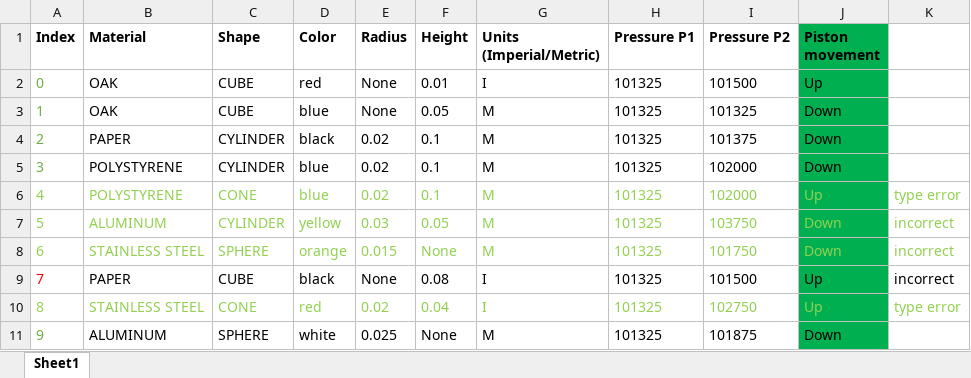
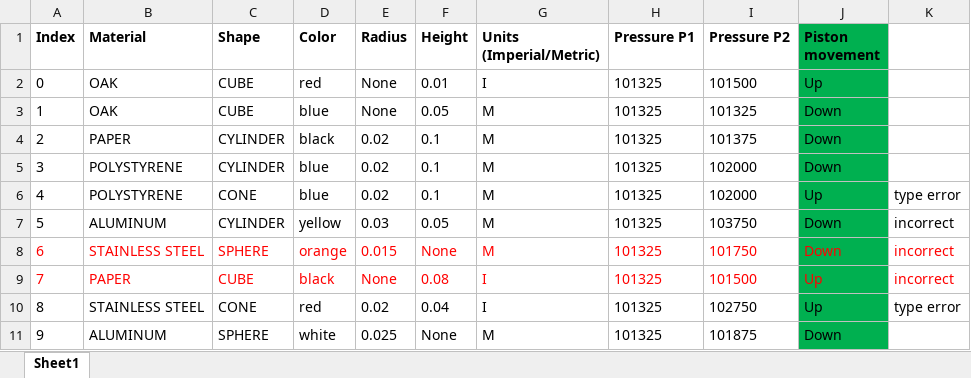
Before and after one commit to venkatgmrit05/python_challenges, an Excel workbook: nexera/Problems/Problems/Question1/Question1.xlsx, sheet Sheet1, drawn as a sheet; values as stored, in another font and other column widths than the file's, no borders; the diff names each change by its address in the sheet, - before the commit and + after, or states it on an @@ line.

```diff
--- a/nexera/Problems/Problems/Question1/Question1.xlsx (sheet Sheet1)
+++ b/nexera/Problems/Problems/Question1/Question1.xlsx (sheet Sheet1)
-A2:A5 text colour: #70AD47
+A2:A5 text colour: black
-A6:K7 text colour: #92D050
+A6:K7 text colour: black
-A8:K8 text colour: #92D050
+A8:K8 text colour: #FF0000
-B9:K9 text colour: black
+B9:K9 text colour: #FF0000
-A10:K10 text colour: #92D050
+A10:K10 text colour: black
-A11 text colour: #70AD47
+A11 text colour: black
```
Also changed, not shown: 1 other file.
